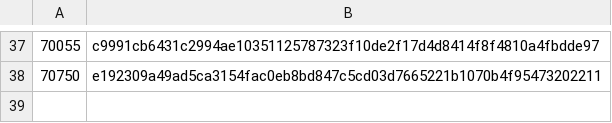
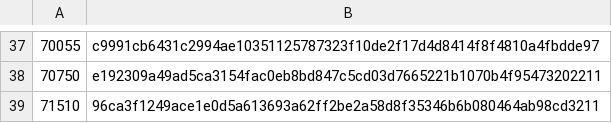
Before and after one commit to worktips/checkpoints, a CSV file: checkpoints.csv, drawn as a sheet; only a part is shown, gaps mark what is left out; the diff names each change by its address in the sheet, - before the commit and + after, or states it on an @@ line.

Commit message:
Update checkpoints.csv

```diff
--- a/checkpoints.csv
+++ b/checkpoints.csv
+row 39: 71510 | 96ca3f1249ace1e0d5a613693a62ff2be2a58d8f35346b6b080464ab98cd3211
```
